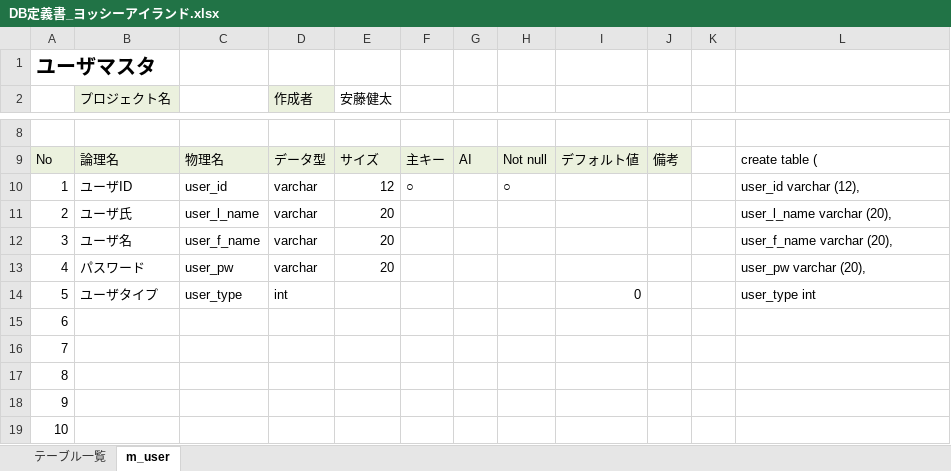
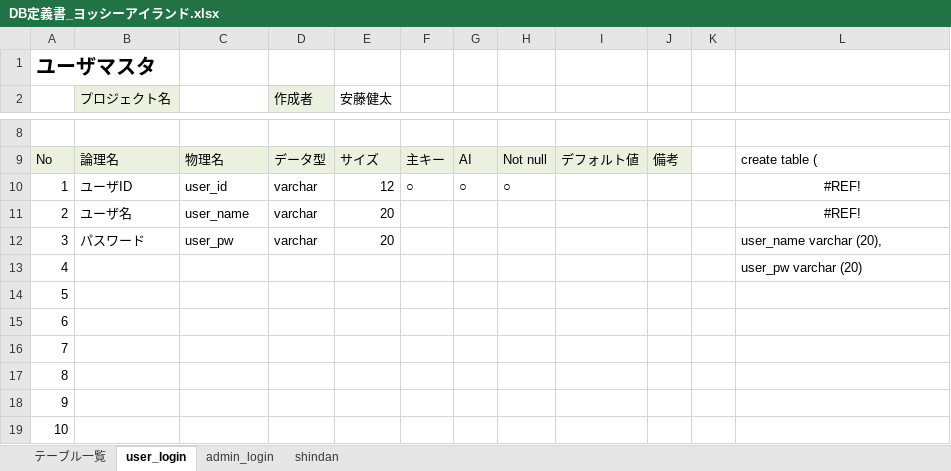
Before and after one commit to DOJO-2021/C-3, an Excel workbook: documnets/DB定義書_ヨッシーアイランド.xlsx, sheet user_login, drawn as a sheet; only a part is shown, gaps mark what is left out; values as stored, in another font and other column widths than the file's, no borders; the diff names each change by its address in the sheet, - before the commit and + after, or states it on an @@ line.

```diff
--- a/documnets/DB定義書_ヨッシーアイランド.xlsx (sheet user_login)
+++ b/documnets/DB定義書_ヨッシーアイランド.xlsx (sheet user_login)
-sheet tab: m_user
+sheet tab: user_login
+sheet tab: admin_login
+sheet tab: shindan
-G10: (empty)
+G10: ○
-L10: user_id varchar (12),
+L10: #REF!
-L10:L11 alignment: left
+L10:L11 alignment: center
-B11 (プロジェクト名): ユーザ氏
+B11 (プロジェクト名): ユーザ名
-C11: user_l_name
+C11: user_name
-L11: user_l_name varchar (20),
+L11: #REF!
-B12 (プロジェクト名): ユーザ名
+B12 (プロジェクト名): パスワード
-C12: user_f_name
+C12: user_pw
-L12: user_f_name varchar (20),
+L12: user_name varchar (20),
-B13 (プロジェクト名): パスワード
+B13 (プロジェクト名): (empty)
-C13: user_pw
+C13: (empty)
-D13 (作成者): varchar
+D13 (作成者): (empty)
-E13 (安藤健太): 20
+E13 (安藤健太): (empty)
-L13: user_pw varchar (20),
+L13: user_pw varchar (20)
-B14 (プロジェクト名): ユーザタイプ
+B14 (プロジェクト名): (empty)
-C14: user_type
+C14: (empty)
-D14 (作成者): int
+D14 (作成者): (empty)
-I14: 0
+I14: (empty)
-L14: user_type int
+L14: (empty)
```
Also changed, not shown: sheet テーブル一覧.
